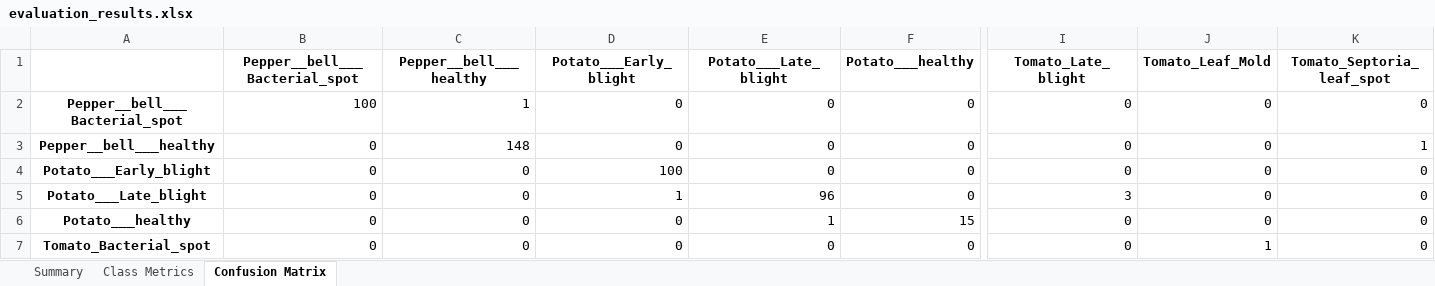
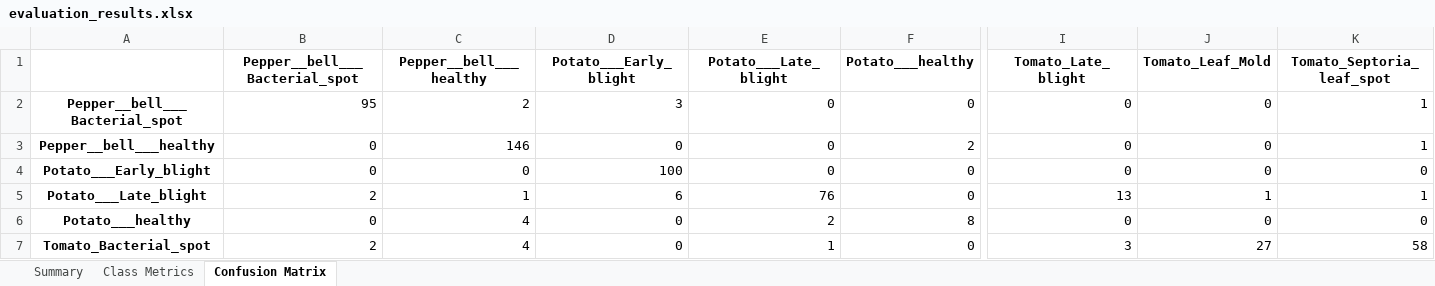
Before and after one commit to Ramachandra-2k96/Plant_diseases, an Excel workbook: evaluation/evaluation_results.xlsx, sheet Confusion Matrix, drawn as a sheet; only a part is shown, gaps mark what is left out; values as stored, in another font and other column widths than the file's, no borders; the diff covers the shown part only; the diff names each change by its address in the sheet, - before the commit and + after, or states it on an @@ line.

```diff
--- a/evaluation/evaluation_results.xlsx (sheet Confusion Matrix)
+++ b/evaluation/evaluation_results.xlsx (sheet Confusion Matrix)
-B2 (Pepper__bell___Bacterial_spot): 100
+B2 (Pepper__bell___Bacterial_spot): 95
-C2 (Pepper__bell___healthy): 1
+C2 (Pepper__bell___healthy): 2
-D2 (Potato___Early_blight): 0
+D2 (Potato___Early_blight): 3
-K2 (Tomato_Septoria_leaf_spot): 0
+K2 (Tomato_Septoria_leaf_spot): 1
-C3 (Pepper__bell___healthy): 148
+C3 (Pepper__bell___healthy): 146
-F3 (Potato___healthy): 0
+F3 (Potato___healthy): 2
-B5 (Pepper__bell___Bacterial_spot): 0
+B5 (Pepper__bell___Bacterial_spot): 2
-C5 (Pepper__bell___healthy): 0
+C5 (Pepper__bell___healthy): 1
-D5 (Potato___Early_blight): 1
+D5 (Potato___Early_blight): 6
-E5 (Potato___Late_blight): 96
+E5 (Potato___Late_blight): 76
-I5 (Tomato_Late_blight): 3
+I5 (Tomato_Late_blight): 13
-J5 (Tomato_Leaf_Mold): 0
+J5 (Tomato_Leaf_Mold): 1
-K5 (Tomato_Septoria_leaf_spot): 0
+K5 (Tomato_Septoria_leaf_spot): 1
-C6:C7 (Pepper__bell___healthy): 0
+C6:C7 (Pepper__bell___healthy): 4
-E6 (Potato___Late_blight): 1
+E6 (Potato___Late_blight): 2
-F6 (Potato___healthy): 15
+F6 (Potato___healthy): 8
-B7 (Pepper__bell___Bacterial_spot): 0
+B7 (Pepper__bell___Bacterial_spot): 2
-E7 (Potato___Late_blight): 0
+E7 (Potato___Late_blight): 1
-I7 (Tomato_Late_blight): 0
+I7 (Tomato_Late_blight): 3
-J7 (Tomato_Leaf_Mold): 1
+J7 (Tomato_Leaf_Mold): 27
-K7 (Tomato_Septoria_leaf_spot): 0
+K7 (Tomato_Septoria_leaf_spot): 58
```
Also changed, not shown: 64 edited cells elsewhere in this sheet, sheet Class Metrics, sheet Summary, 7 other files.
